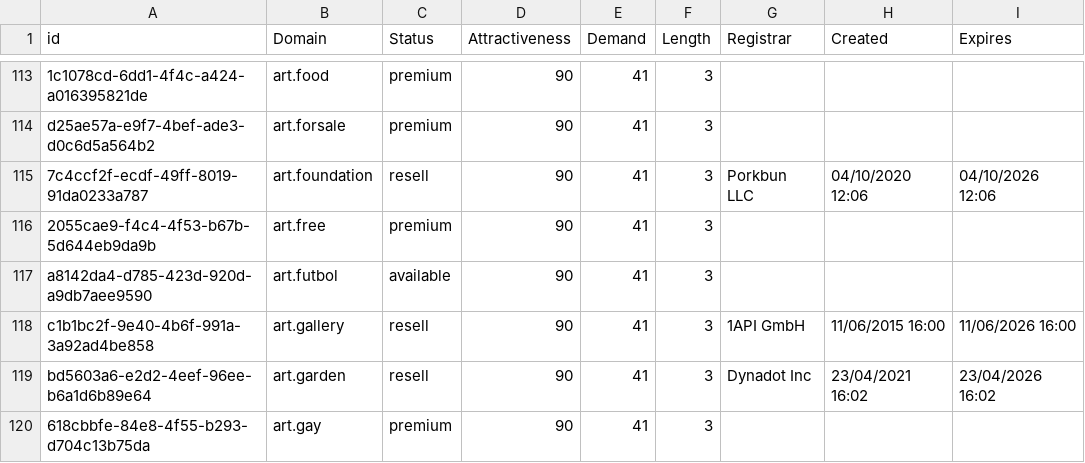
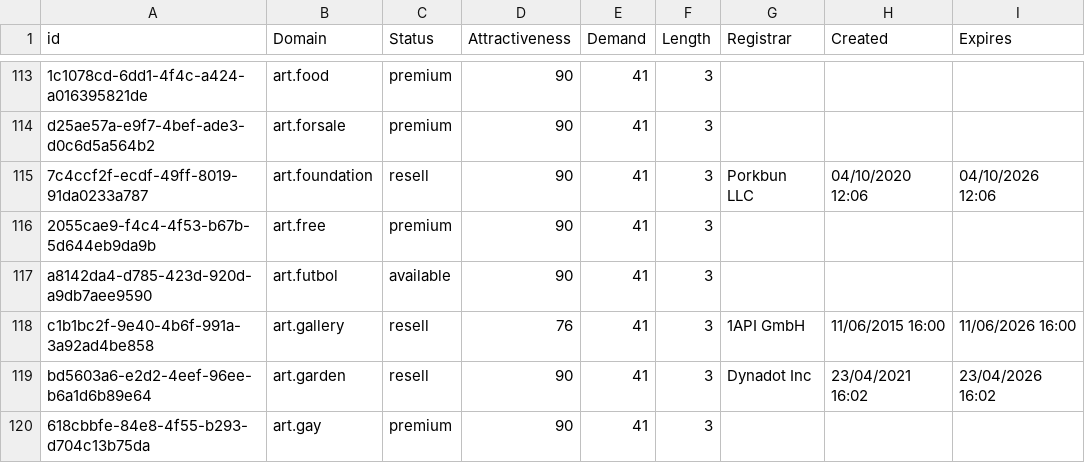
Before and after one commit to UniqueDomains/arts-oneword-domains, a CSV file: Arts.csv, drawn as a sheet; only a part is shown, gaps mark what is left out.

Commit message:
Domains update

```diff
--- a/Arts.csv
+++ b/Arts.csv
@@ -117,3 +117,3 @@ d25ae57a-e9f7-4bef-ade3-d0c6d5a564b2,art.forsale,premium,90,41,3,,,
 a8142da4-d785-423d-920d-a9db7aee9590,art.futbol,available,90,41,3,,,
-c1b1bc2f-9e40-4b6f-991a-3a92ad4be858,art.gallery,resell,90,41,3,1API GmbH,11/06/2015 16:00,11/06/2026 16:00
+c1b1bc2f-9e40-4b6f-991a-3a92ad4be858,art.gallery,resell,76,41,3,1API GmbH,11/06/2015 16:00,11/06/2026 16:00
 bd5603a6-e2d2-4eef-96ee-b6a1d6b89e64,art.garden,resell,90,41,3,Dynadot Inc,23/04/2021 16:02,23/04/2026 16:02
```
Also changed, not shown: 2 other files.
